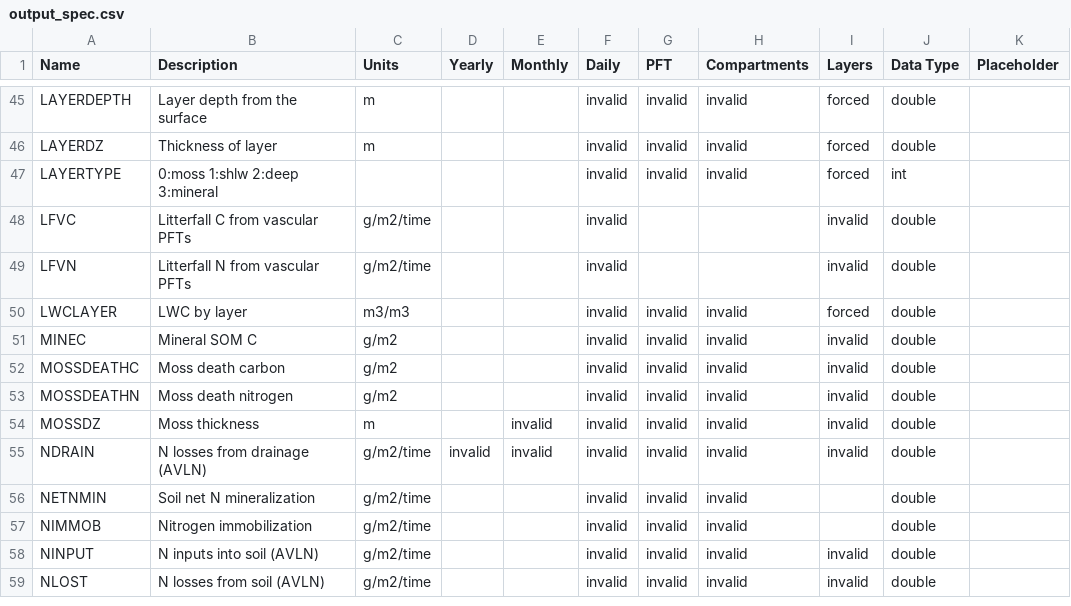
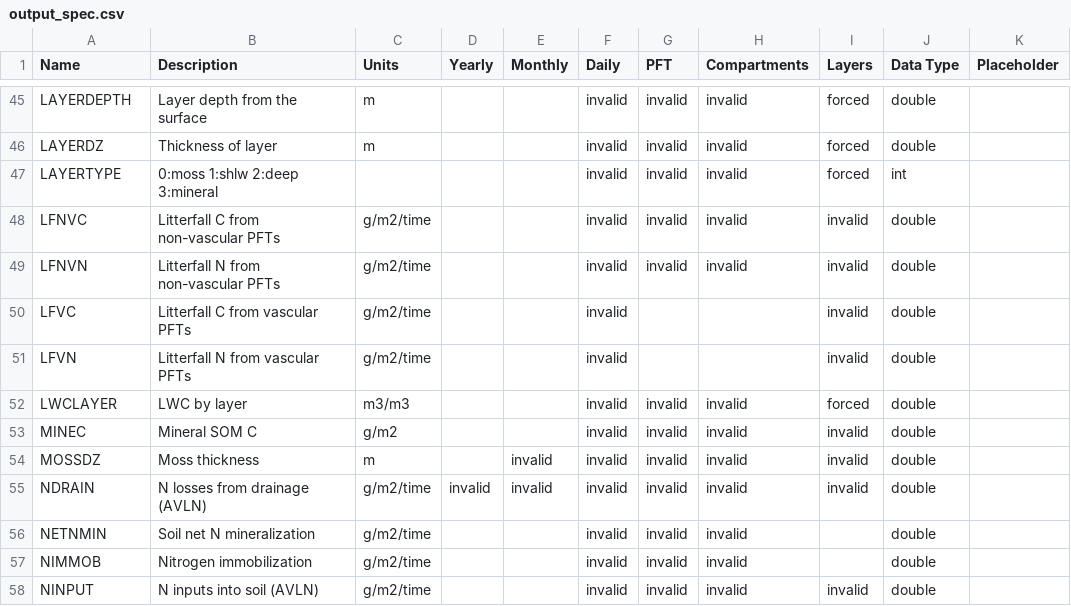
Before and after one commit to uaf-arctic-eco-modeling/dvm-dos-tem, a CSV file: config/output_spec.csv, drawn as a sheet; only a part is shown, gaps mark what is left out; the shorter side is filled out with more unchanged rows.

Commit message:
Changes MOSSDEATH to LFNV for C and N
LFNV is LitterFall Non-Vascular

```diff
--- a/config/output_spec.csv
+++ b/config/output_spec.csv
@@ -47,2 +47,4 @@ LAYERDZ,Thickness of layer,m,,,invalid,invalid,invalid,forced,double,
 LAYERTYPE,0:moss 1:shlw 2:deep 3:mineral,,,,invalid,invalid,invalid,forced,int,
+LFNVC,Litterfall C from non-vascular PFTs,g/m2/time,,,invalid,invalid,invalid,invalid,double,
+LFNVN,Litterfall N from non-vascular PFTs,g/m2/time,,,invalid,invalid,invalid,invalid,double,
 LFVC,Litterfall C from vascular PFTs,g/m2/time,,,invalid,,,invalid,double,
@@ -51,4 +53,2 @@ LWCLAYER,LWC by layer,m3/m3,,,invalid,invalid,invalid,forced,double,
 MINEC,Mineral SOM C,g/m2,,,invalid,invalid,invalid,invalid,double,
-MOSSDEATHC,Moss death carbon,g/m2,,,invalid,invalid,invalid,invalid,double,
-MOSSDEATHN,Moss death nitrogen,g/m2,,,invalid,invalid,invalid,invalid,double,
 MOSSDZ,Moss thickness,m,,invalid,invalid,invalid,invalid,invalid,double,
```
Also changed, not shown: 2 other files.
